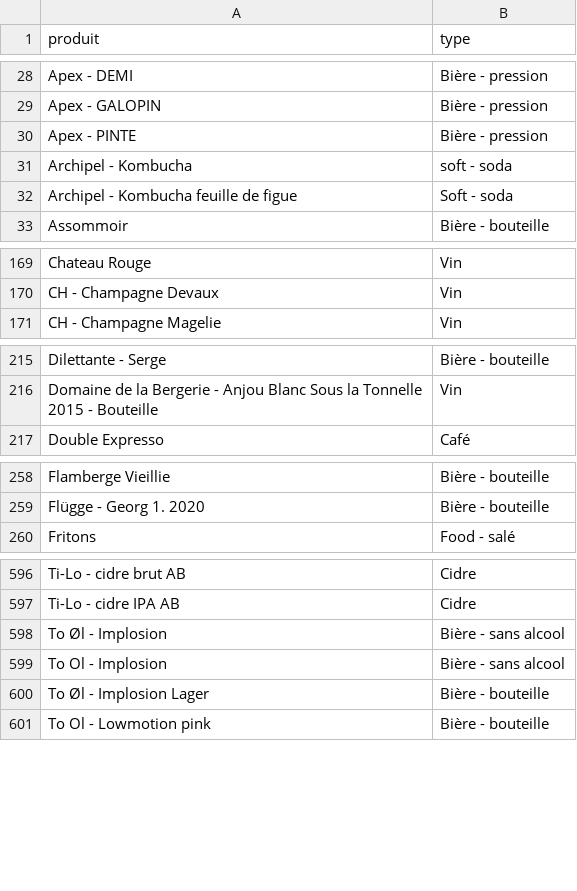
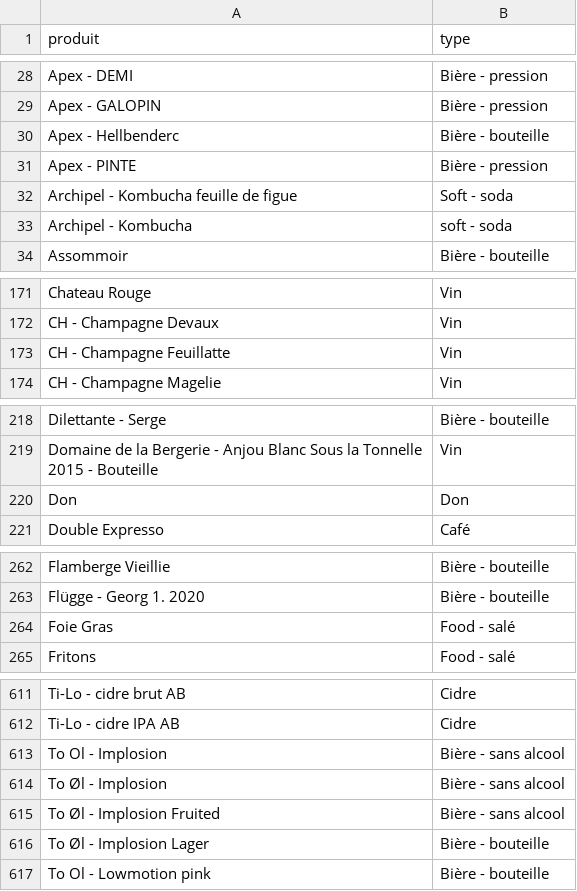
Before and after one commit to teymour/barco, a CSV file: zelty/produit2type.csv, drawn as a sheet; only a part is shown, gaps mark what is left out; the diff covers the shown part only.

Commit message:
MaJ type de produits

```diff
--- a/zelty/produit2type.csv
+++ b/zelty/produit2type.csv
@@ -29,5 +29,6 @@ Apex - DEMI;Bière - pression
 Apex - GALOPIN;Bière - pression
+Apex - Hellbenderc;Bière - bouteille
 Apex - PINTE;Bière - pression
+Archipel - Kombucha feuille de figue;Soft - soda
 Archipel - Kombucha;soft - soda
-Archipel - Kombucha feuille de figue;Soft - soda
 Assommoir;Bière - bouteille
@@ -170,2 +172,3 @@ Chateau Rouge;Vin
 CH - Champagne Devaux;Vin
+CH - Champagne Feuillatte;Vin
 CH - Champagne Magelie;Vin
@@ -216,2 +219,3 @@ Dilettante - Serge;Bière - bouteille
 Domaine de la Bergerie - Anjou Blanc Sous la Tonnelle 2015 - Bouteille;Vin
+Don;Don
 Double Expresso;Café
@@ -259,2 +263,3 @@ Flamberge Vieillie;Bière - bouteille
 Flügge - Georg 1. 2020;Bière - bouteille
+Foie Gras;Food - salé
 Fritons;Food - salé
@@ -597,4 +612,5 @@ Ti-Lo - cidre brut AB;Cidre
 Ti-Lo - cidre IPA AB;Cidre
+To Ol - Implosion;Bière - sans alcool
 To Øl - Implosion;Bière - sans alcool
-To Ol - Implosion;Bière - sans alcool
+To Øl - Implosion Fruited;Bière - sans alcool
 To Øl - Implosion Lager;Bière - bouteille
```
Also changed, not shown: 12 added rows, 1 removed row, 2 moved rows and 2 edited cells elsewhere in this file.
